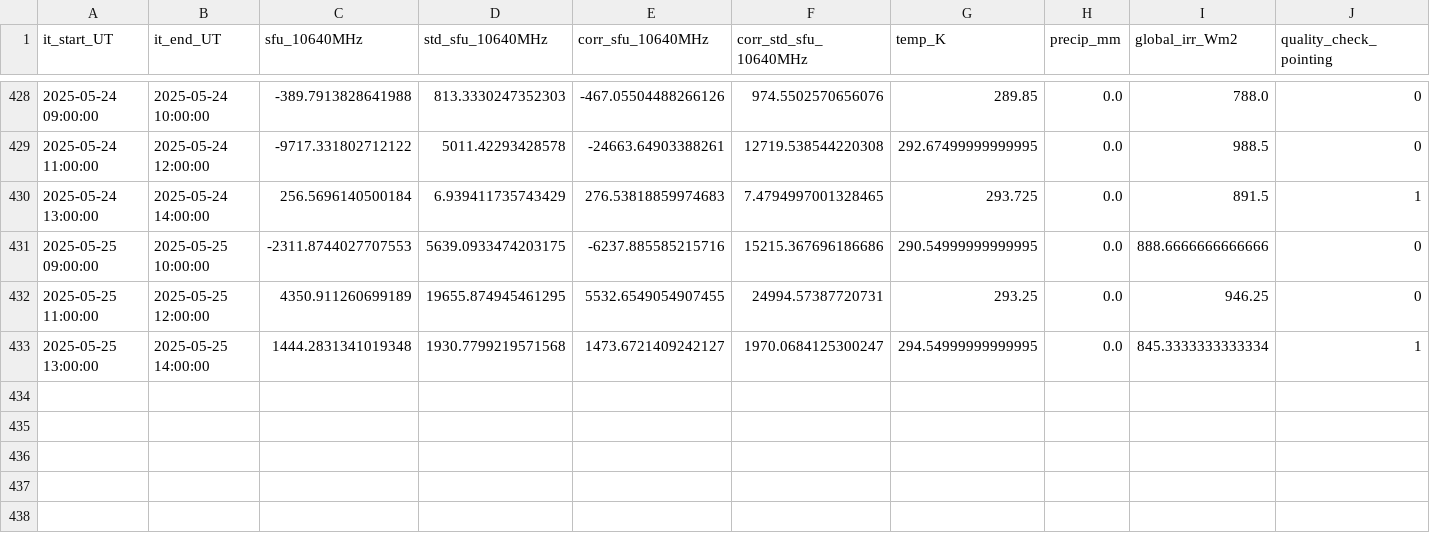
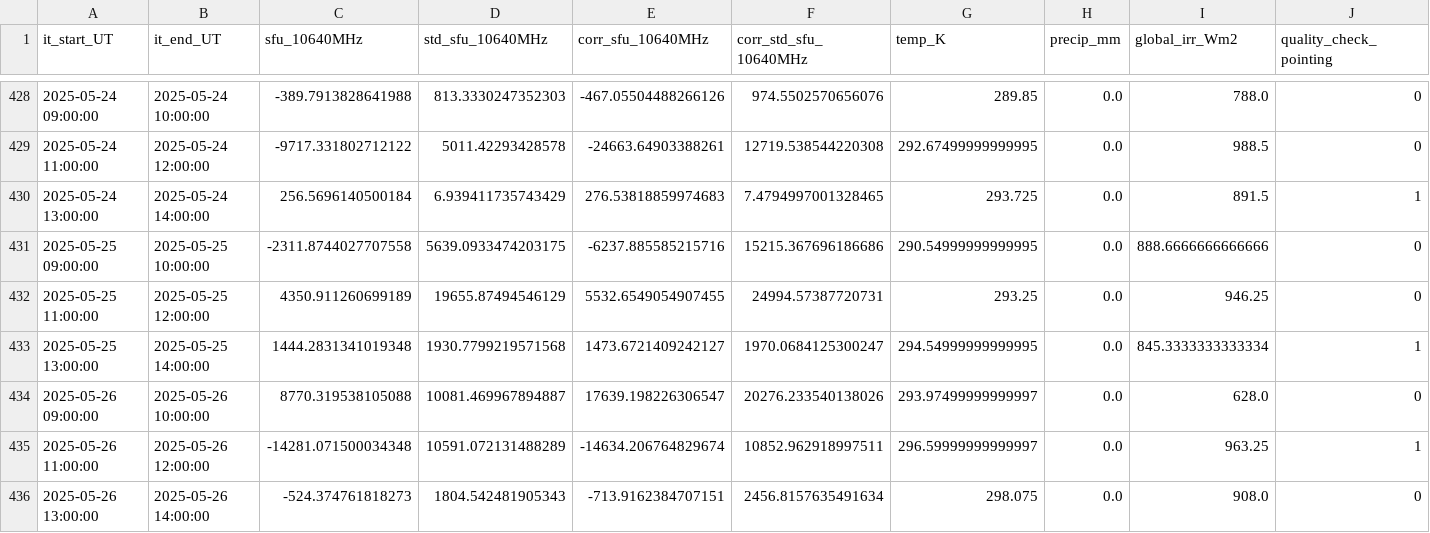
Before and after one commit to MeteoSwiss/callisto, a CSV file: output/data/proc_daily_flux/daily-flux_2025.csv, drawn as a sheet; only a part is shown, gaps mark what is left out; rows hold the shown columns only; the diff names each change by its address in the sheet, - before the commit and + after, or states it on an @@ line.

```diff
--- a/output/data/proc_daily_flux/daily-flux_2025.csv
+++ b/output/data/proc_daily_flux/daily-flux_2025.csv
-C431 (sfu_10640MHz): -2311.8744027707553
+C431 (sfu_10640MHz): -2311.8744027707558
-D432 (std_sfu_10640MHz): 19655.874945461295
+D432 (std_sfu_10640MHz): 19655.87494546129
+row 434: 2025-05-26 09:00:00 | 2025-05-26 10:00:00 | 8770.319538105088 | 10081.469967894887 | 17639.198226306547 | 20276.233540138026 | 293.97499999999997 | 0.0 | 628.0 | 0
+row 435: 2025-05-26 11:00:00 | 2025-05-26 12:00:00 | -14281.071500034348 | 10591.072131488289 | -14634.206764829674 | 10852.962918997511 | 296.59999999999997 | 0.0 | 963.25 | 1
+row 436: 2025-05-26 13:00:00 | 2025-05-26 14:00:00 | -524.374761818273 | 1804.542481905343 | -713.9162384707151 | 2456.8157635491634 | 298.075 | 0.0 | 908.0 | 0
```
Also changed, not shown: output/data/meteoswiss/meteoswiss_2025-05-25.csv, output/solar_scan/pointing-offsets_2025.csv, 16 other files.
